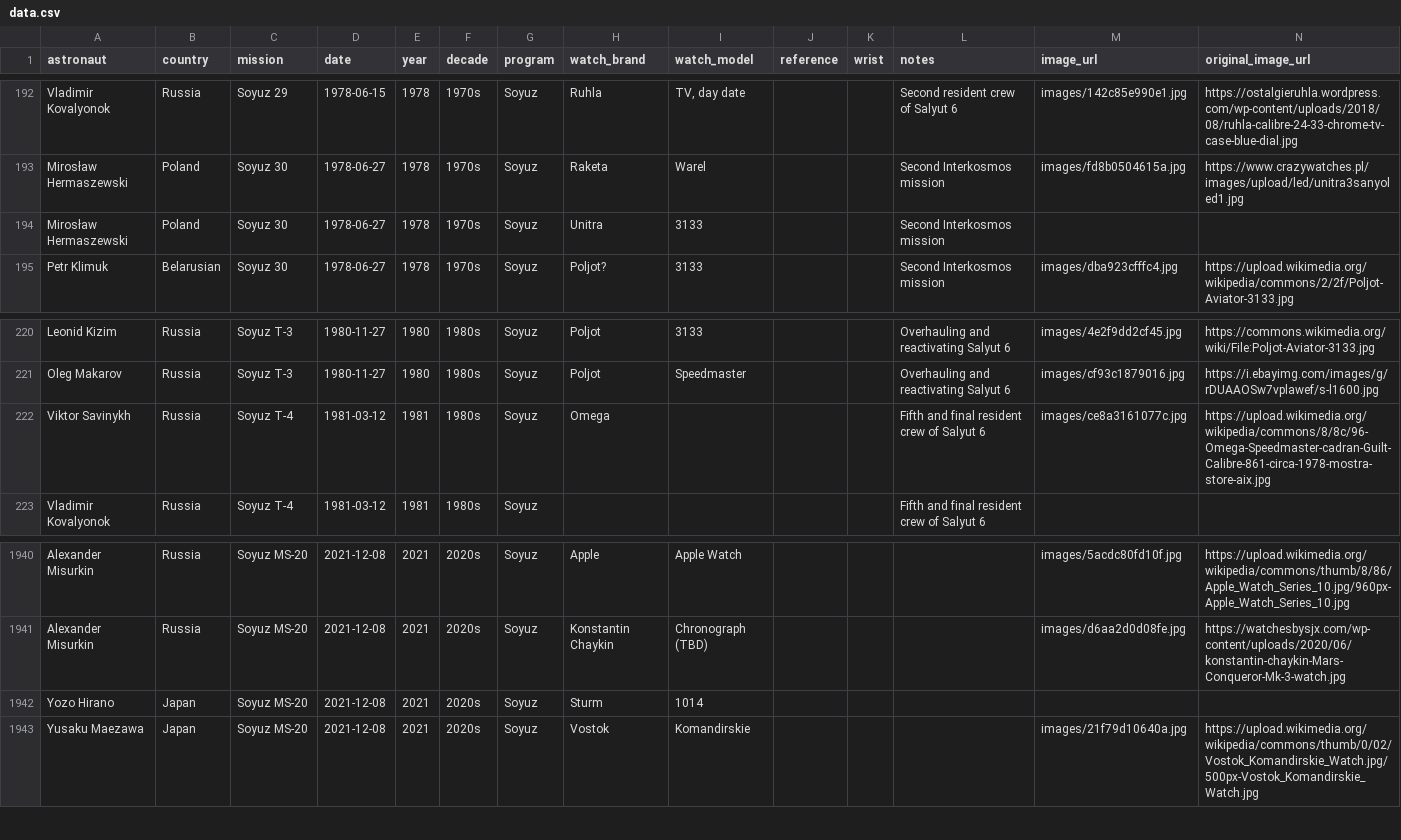
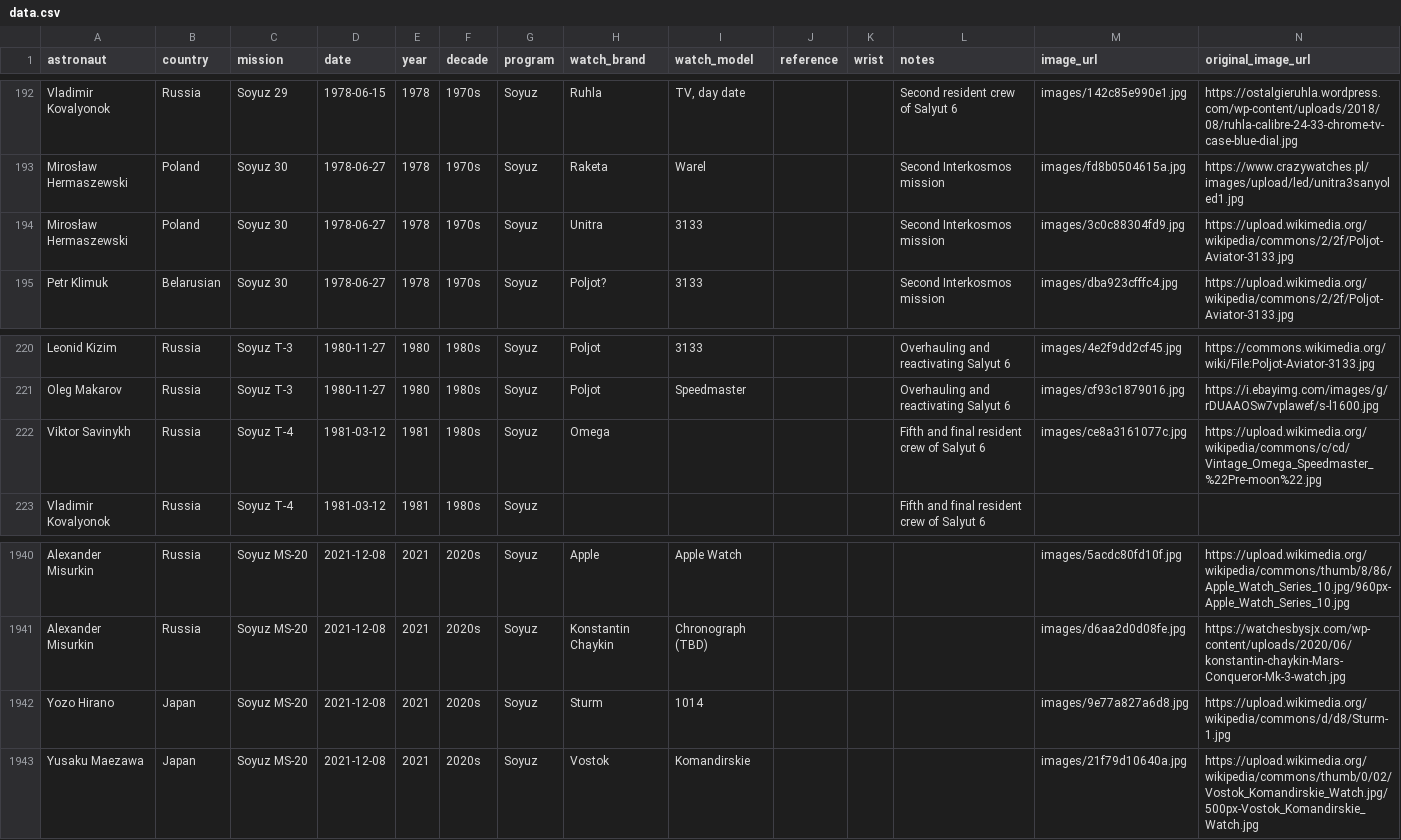
Before and after one commit to rayhe/space-watches, a CSV file: data.csv, drawn as a sheet; only a part is shown, gaps mark what is left out.

Commit message:
hydrate: add images for 3 watches (total: 1954/2184)
- [192] Unitra 3133 (Mirosław Hermaszewski, Soyuz 30) → Poljot Aviator 3133 chronograph from Wikimedia
- [220] Omega (Viktor Savinykh, Soyuz T-4) → Vintage Omega Speedmaster Pre-moon from Wikimedia
- [1940] Sturm 1014 (Yozo Hirano, Soyuz MS-20) → Sturmanskie watch from Wikimedia

Remaining 230 records without images are all previously failed:
- 213 have empty brand fields (unsearchable)
- 12 have Unknown/Uncertain brand (skipped per guardrails)
- 9 have brand but no model (Casio/Timex/Seiko/Armitron/Russian Time) - too generic to identify specific watch

Queue exhausted - all missing_indices processed.

```diff
--- a/data.csv
+++ b/data.csv
@@ -193,3 +193,3 @@ Vladimir Kovalyonok,Russia,Soyuz 29,1978-06-15,1978,1970s,Soyuz,Ruhla,"TV, day d
 Mirosław Hermaszewski,Poland,Soyuz 30,1978-06-27,1978,1970s,Soyuz,Raketa,Warel,,,Second Interkosmos mission,images/fd8b0504615a.jpg,https://www.crazywatches.pl/images/upload/led/unitra3sanyoled1.jpg
-Mirosław Hermaszewski,Poland,Soyuz 30,1978-06-27,1978,1970s,Soyuz,Unitra,3133,,,Second Interkosmos mission,,
+Mirosław Hermaszewski,Poland,Soyuz 30,1978-06-27,1978,1970s,Soyuz,Unitra,3133,,,Second Interkosmos mission,images/3c0c88304fd9.jpg,https://upload.wikimedia.org/wikipedia/commons/2/2f/Poljot-Aviator-3133.jpg
 Petr Klimuk,Belarusian,Soyuz 30,1978-06-27,1978,1970s,Soyuz,Poljot?,3133,,,Second Interkosmos mission,images/dba923cfffc4.jpg,https://upload.wikimedia.org/wikipedia/commons/2/2f/Poljot-Aviator-3133.jpg
@@ -221,3 +221,3 @@ Leonid Kizim,Russia,Soyuz T-3,1980-11-27,1980,1980s,Soyuz,Poljot,3133,,,Overhaul
 Oleg Makarov,Russia,Soyuz T-3,1980-11-27,1980,1980s,Soyuz,Poljot,Speedmaster,,,Overhauling and reactivating Salyut 6,images/cf93c1879016.jpg,https://i.ebayimg.com/images/g/rDUAAOSw7vplawef/s-l1600.jpg
-Viktor Savinykh,Russia,Soyuz T-4,1981-03-12,1981,1980s,Soyuz,Omega,,,,Fifth and final resident crew of Salyut 6,images/ce8a3161077c.jpg,https://upload.wikimedia.org/wikipedia/commons/8/8c/96-Omega-Speedmaster-cadran-Guilt-Calibre-861-circa-1978-mostra-store-aix.jpg
+Viktor Savinykh,Russia,Soyuz T-4,1981-03-12,1981,1980s,Soyuz,Omega,,,,Fifth and final resident crew of Salyut 6,images/ce8a3161077c.jpg,https://upload.wikimedia.org/wikipedia/commons/c/cd/Vintage_Omega_Speedmaster_%22Pre-moon%22.jpg
 Vladimir Kovalyonok,Russia,Soyuz T-4,1981-03-12,1981,1980s,Soyuz,,,,,Fifth and final resident crew of Salyut 6,,
@@ -1941,3 +1941,3 @@ Alexander Misurkin,Russia,Soyuz MS-20,2021-12-08,2021,2020s,Soyuz,Apple,Apple Wa
 Alexander Misurkin,Russia,Soyuz MS-20,2021-12-08,2021,2020s,Soyuz,Konstantin Chaykin,Chronograph (TBD),,,,images/d6aa2d0d08fe.jpg,https://watchesbysjx.com/wp-content/uploads/2020/06/konstantin-chaykin-Mars-Conqueror-Mk-3-watch.jpg
-Yozo Hirano,Japan,Soyuz MS-20,2021-12-08,2021,2020s,Soyuz,Sturm,1014,,,,,
+Yozo Hirano,Japan,Soyuz MS-20,2021-12-08,2021,2020s,Soyuz,Sturm,1014,,,,images/9e77a827a6d8.jpg,https://upload.wikimedia.org/wikipedia/commons/d/d8/Sturm-1.jpg
 Yusaku Maezawa,Japan,Soyuz MS-20,2021-12-08,2021,2020s,Soyuz,Vostok,Komandirskie,,,,images/21f79d10640a.jpg,https://upload.wikimedia.org/wikipedia/commons/thumb/0/02/Vostok_Komandirskie_Watch.jpg/500px-Vostok_Komandirskie_Watch.jpg
```
Also changed, not shown: 5 other files.
